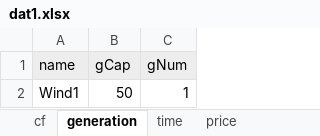
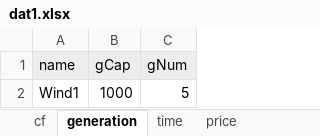
Before and after one commit to marek-iiasa/yayue, an Excel workbook: models/matouqin/Data/dat1.xlsx, sheet generation, drawn as a sheet; values as stored, in another font and other column widths than the file's, no borders; the diff names each change by its address in the sheet, - before the commit and + after, or states it on an @@ line.

```diff
--- a/models/matouqin/Data/dat1.xlsx (sheet generation)
+++ b/models/matouqin/Data/dat1.xlsx (sheet generation)
-B2 (gCap): 50
+B2 (gCap): 1000
-C2 (gNum): 1
+C2 (gNum): 5
```
Also changed, not shown: sheet cf, sheet tank, sheet electrozer, sheet fuel-cell, sheet price.
